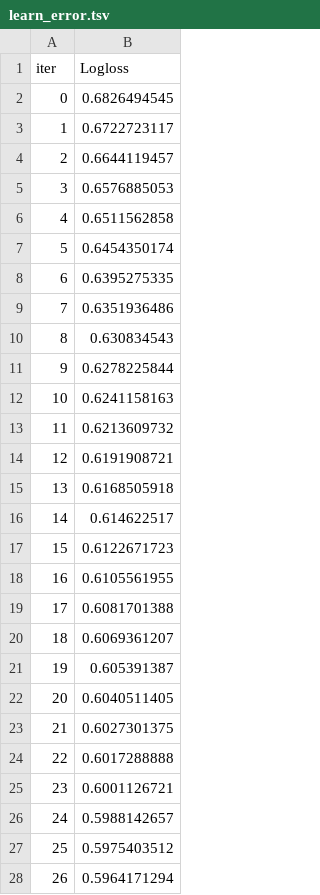
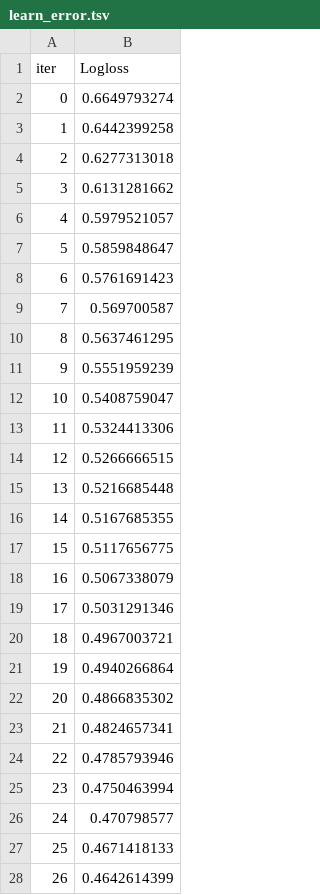
Before and after one commit to vincenzocivale/tesina, a TSV file: notebooks/catboost_info/learn_error.tsv, drawn as a sheet; only a part is shown; the diff covers the shown part only.

```diff
--- a/notebooks/catboost_info/learn_error.tsv
+++ b/notebooks/catboost_info/learn_error.tsv
@@ -1,28 +1,28 @@
 iter	Logloss
-0	0.6826494545
-1	0.6722723117
-2	0.6644119457
-3	0.6576885053
-4	0.6511562858
-5	0.6454350174
-6	0.6395275335
-7	0.6351936486
-8	0.630834543
-9	0.6278225844
-10	0.6241158163
-11	0.6213609732
-12	0.6191908721
-13	0.6168505918
-14	0.614622517
-15	0.6122671723
-16	0.6105561955
-17	0.6081701388
-18	0.6069361207
-19	0.605391387
-20	0.6040511405
-21	0.6027301375
-22	0.6017288888
-23	0.6001126721
-24	0.5988142657
-25	0.5975403512
-26	0.5964171294
+0	0.6649793274
+1	0.6442399258
+2	0.6277313018
+3	0.6131281662
+4	0.5979521057
+5	0.5859848647
+6	0.5761691423
+7	0.569700587
+8	0.5637461295
+9	0.5551959239
+10	0.5408759047
+11	0.5324413306
+12	0.5266666515
+13	0.5216685448
+14	0.5167685355
+15	0.5117656775
+16	0.5067338079
+17	0.5031291346
+18	0.4967003721
+19	0.4940266864
+20	0.4866835302
+21	0.4824657341
+22	0.4785793946
+23	0.4750463994
+24	0.470798577
+25	0.4671418133
+26	0.4642614399
```
Also changed, not shown: 73 edited cells elsewhere in this file, notebooks/catboost_info/time_left.tsv, 7 other files.
